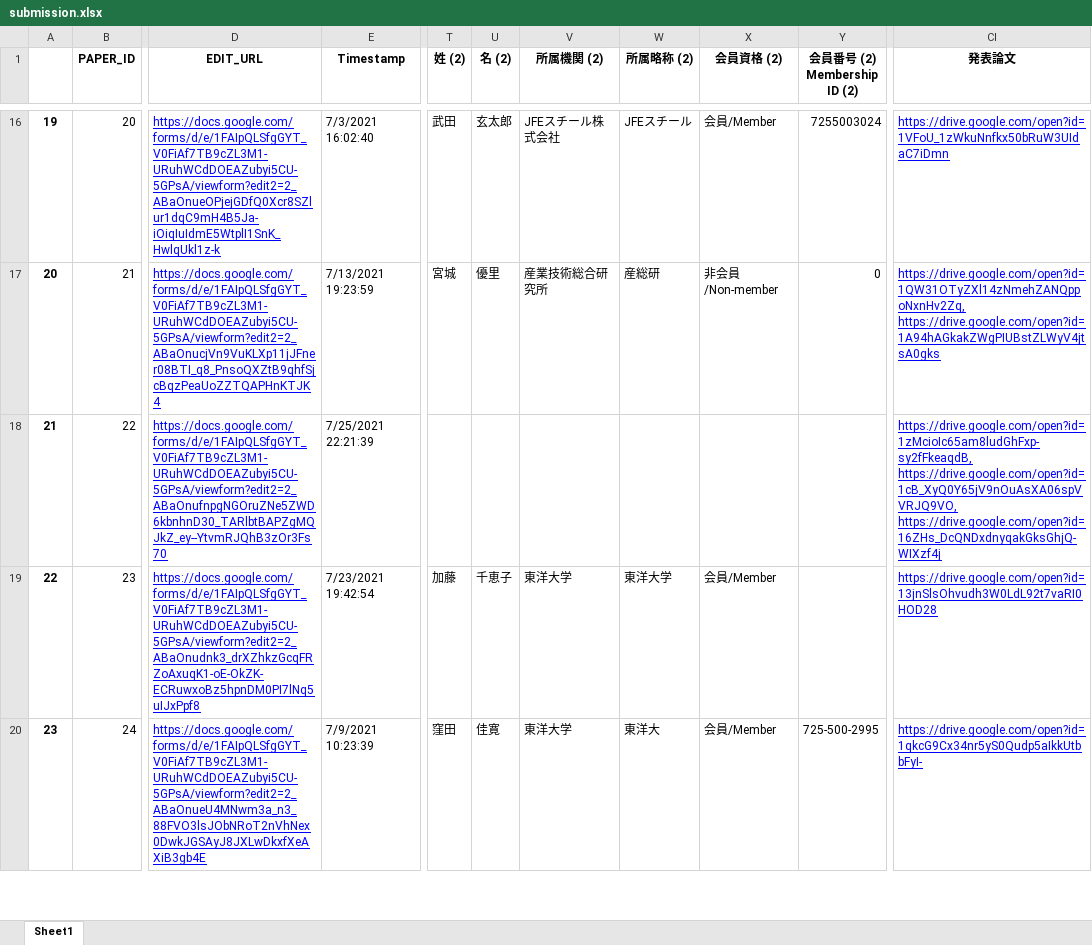
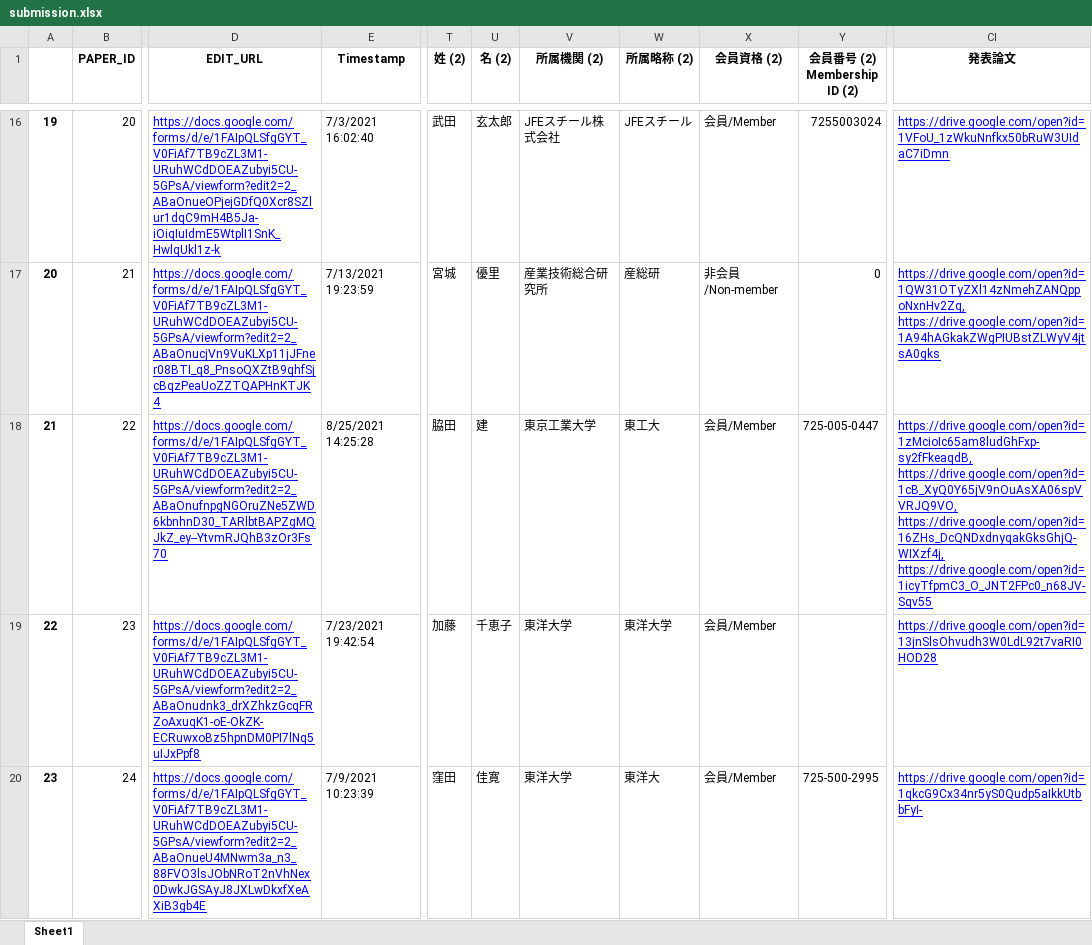
Before and after one commit to wakita/vsj49, an Excel workbook: files/submission/submission.xlsx, sheet Sheet1, drawn as a sheet; only a part is shown, gaps mark what is left out; values as stored, in another font and other column widths than the file's, no borders; the diff names each change by its address in the sheet, - before the commit and + after, or states it on an @@ line.

```diff
--- a/files/submission/submission.xlsx (sheet Sheet1)
+++ b/files/submission/submission.xlsx (sheet Sheet1)
-E18 (Timestamp): 7/25/2021 22:21:39
+E18 (Timestamp): 8/25/2021 14:25:28
-T18 (姓 (2)): (empty)
+T18 (姓 (2)): 脇田
-U18 (名 (2)): (empty)
+U18 (名 (2)): 建
-V18 (所属機関 (2)): (empty)
+V18 (所属機関 (2)): 東京工業大学
-W18 (所属略称 (2)): (empty)
+W18 (所属略称 (2)): 東工大
-X18 (会員資格 (2)): (empty)
+X18 (会員資格 (2)): 会員/Member
-Y18 (会員番号 (2) Membership ID (2)): (empty)
+Y18 (会員番号 (2) Membership ID (2)): 725-005-0447
-CI18 (発表論文): https://drive.google.com/open?id=1zMcioIc65am8ludGhFxp-sy2fFkeaqdB, https://drive.google.com/open?id=1cB_XyQ0Y65jV9nOuAsXA06spVVRJQ9VO, https://drive.google.com/open?id=16ZHs_DcQNDxdnyqakGksGhjQ-WIXzf4j
+CI18 (発表論文): https://drive.google.com/open?id=1zMcioIc65am8ludGhFxp-sy2fFkeaqdB, https://drive.google.com/open?id=1cB_XyQ0Y65jV9nOuAsXA06spVVRJQ9VO, https://drive.google.com/open?id=16ZHs_DcQNDxdnyqakGksGhjQ-WIXzf4j, https://drive.google.com/open?id=1icyTfpmC3_O_JNT2FPc0_n68JV-Sqv55
```
Also changed, not shown: 50 other files.
